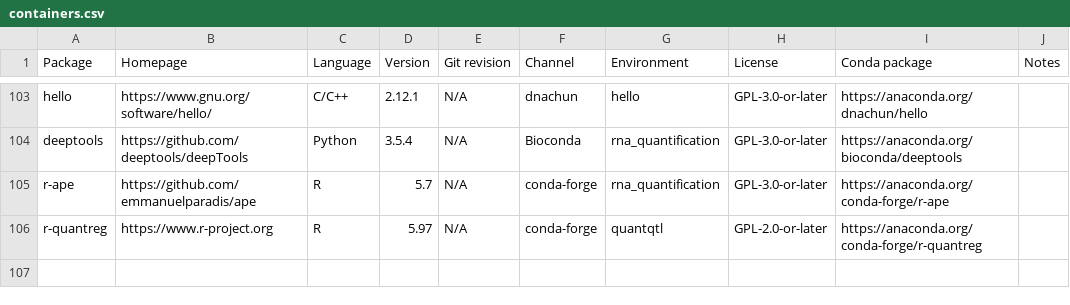
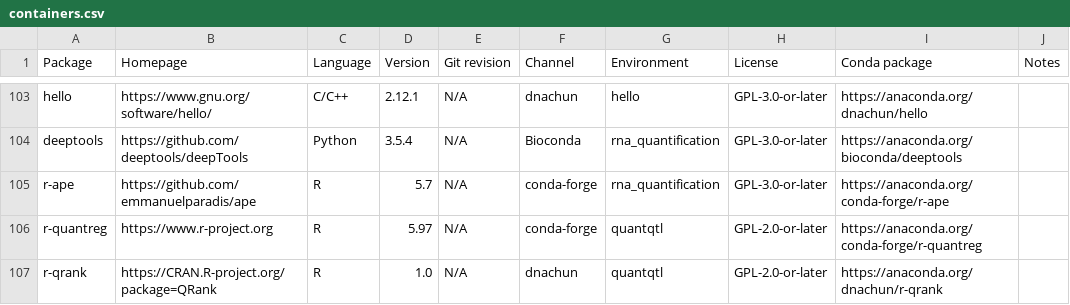
Before and after one commit to cumc/xqtl-protocol, a CSV file: container/containers.csv, drawn as a sheet; only a part is shown, gaps mark what is left out.

Commit message:
update my_container

```diff
--- a/container/containers.csv
+++ b/container/containers.csv
@@ -106 +106,2 @@ r-ape,https://github.com/emmanuelparadis/ape,R,5.7,N/A,conda-forge,rna_quantific
 r-quantreg,https://www.r-project.org,R,5.97,N/A,conda-forge,quantqtl,GPL-2.0-or-later,https://anaconda.org/conda-forge/r-quantreg,
+r-qrank,https://CRAN.R-project.org/package=QRank,R,1.0,N/A,dnachun,quantqtl,GPL-2.0-or-later,https://anaconda.org/dnachun/r-qrank,
```
